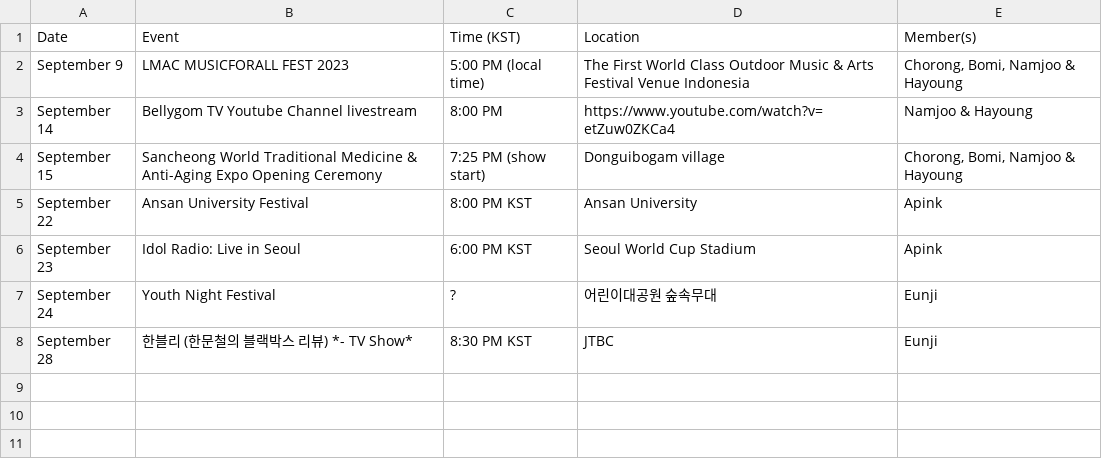
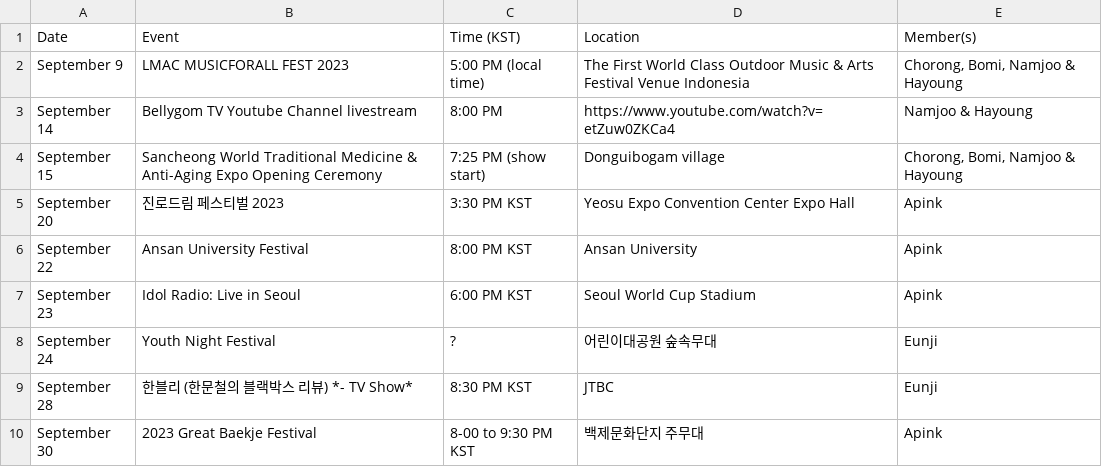
Before and after one commit to lazypandasite/mkdocs-lazypandasite, a CSV file: docs/data.csv, drawn as a sheet.

Commit message:
+ events in sept & oct. +images

```diff
--- a/docs/data.csv
+++ b/docs/data.csv
@@ -4,2 +4,3 @@ September 14,Bellygom TV Youtube Channel livestream,8:00 PM, https://www.youtube
 September 15,Sancheong World Traditional Medicine & Anti-Aging Expo Opening Ceremony,7:25 PM (show start),Donguibogam village,"Chorong, Bomi, Namjoo & Hayoung"
+September 20,진로드림 페스티벌 2023,3:30 PM KST,Yeosu Expo Convention Center Expo Hall, Apink
 September 22,Ansan University Festival,8:00 PM KST,Ansan University,Apink
@@ -8 +9,2 @@ September 24,Youth Night Festival,?,어린이대공원 숲속무대,Eunji
 September 28,한블리 (한문철의 블랙박스 리뷰) *- TV Show*,8:30 PM KST, JTBC, Eunji
+September 30,2023 Great Baekje Festival,8-00 to 9:30 PM KST,백제문화단지 주무대,Apink
```
Also changed, not shown: docs/data_oct.csv, 7 other files.
